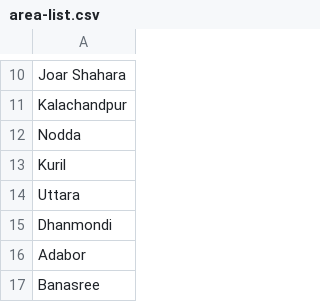
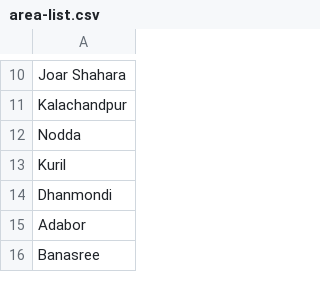
Before and after one commit to ReedwanHossain/Address-Cleansing, a CSV file: area-list.csv, drawn as a sheet; only a part is shown, gaps mark what is left out; the diff names each change by its address in the sheet, - before the commit and + after, or states it on an @@ line.

```diff
--- a/area-list.csv
+++ b/area-list.csv
-row 14: Uttara
```
Also changed, not shown: 7 other files.
